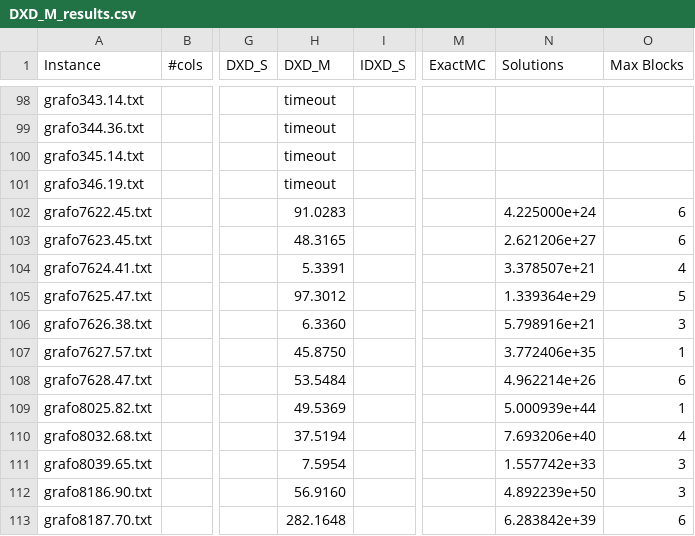
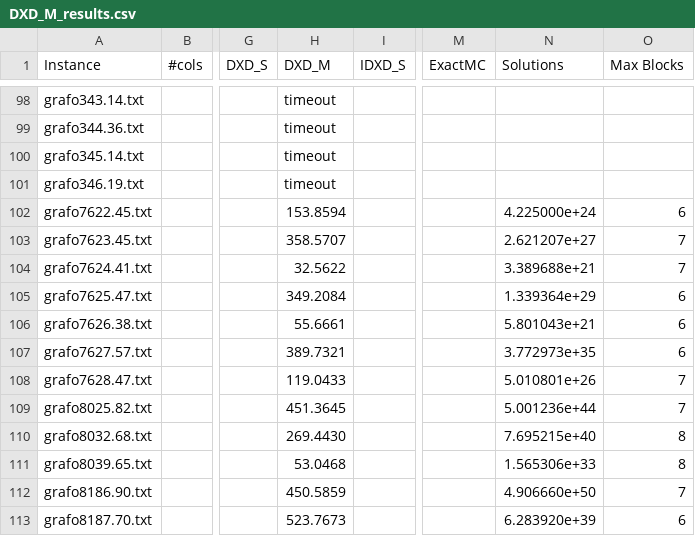
Before and after one commit to loiufam/Algorithm_DXD, a CSV file: results/Main/DXD_M_results.csv, drawn as a sheet; only a part is shown, gaps mark what is left out; the diff covers the shown part only; the diff names each change by its address in the sheet, - before the commit and + after, or states it on an @@ line.

```diff
--- a/results/Main/DXD_M_results.csv
+++ b/results/Main/DXD_M_results.csv
-H102 (DXD_M): 91.0283
+H102 (DXD_M): 153.8594
-H103 (DXD_M): 48.3165
+H103 (DXD_M): 358.5707
-N103 (Solutions): 2.621206e+27
+N103 (Solutions): 2.621207e+27
-O103 (Max Blocks): 6
+O103 (Max Blocks): 7
-H104 (DXD_M): 5.3391
+H104 (DXD_M): 32.5622
-N104 (Solutions): 3.378507e+21
+N104 (Solutions): 3.389688e+21
-O104 (Max Blocks): 4
+O104 (Max Blocks): 7
-H105 (DXD_M): 97.3012
+H105 (DXD_M): 349.2084
-O105 (Max Blocks): 5
+O105 (Max Blocks): 6
-H106 (DXD_M): 6.3360
+H106 (DXD_M): 55.6661
-N106 (Solutions): 5.798916e+21
+N106 (Solutions): 5.801043e+21
-O106 (Max Blocks): 3
+O106 (Max Blocks): 6
-H107 (DXD_M): 45.8750
+H107 (DXD_M): 389.7321
-N107 (Solutions): 3.772406e+35
+N107 (Solutions): 3.772973e+35
-O107 (Max Blocks): 1
+O107 (Max Blocks): 6
-H108 (DXD_M): 53.5484
+H108 (DXD_M): 119.0433
-N108 (Solutions): 4.962214e+26
+N108 (Solutions): 5.010801e+26
-O108 (Max Blocks): 6
+O108 (Max Blocks): 7
-H109 (DXD_M): 49.5369
+H109 (DXD_M): 451.3645
-N109 (Solutions): 5.000939e+44
+N109 (Solutions): 5.001236e+44
-O109 (Max Blocks): 1
+O109 (Max Blocks): 7
-H110 (DXD_M): 37.5194
+H110 (DXD_M): 269.4430
-N110 (Solutions): 7.693206e+40
+N110 (Solutions): 7.695215e+40
-O110 (Max Blocks): 4
+O110 (Max Blocks): 8
-H111 (DXD_M): 7.5954
+H111 (DXD_M): 53.0468
-N111 (Solutions): 1.557742e+33
+N111 (Solutions): 1.565306e+33
-O111 (Max Blocks): 3
+O111 (Max Blocks): 8
-H112 (DXD_M): 56.9160
+H112 (DXD_M): 450.5859
-N112 (Solutions): 4.892239e+50
+N112 (Solutions): 4.906660e+50
-O112 (Max Blocks): 3
+O112 (Max Blocks): 7
-H113 (DXD_M): 282.1648
+H113 (DXD_M): 523.7673
-N113 (Solutions): 6.283842e+39
+N113 (Solutions): 6.283920e+39
```
Also changed, not shown: 23 edited cells elsewhere in this file, 1 other file.
